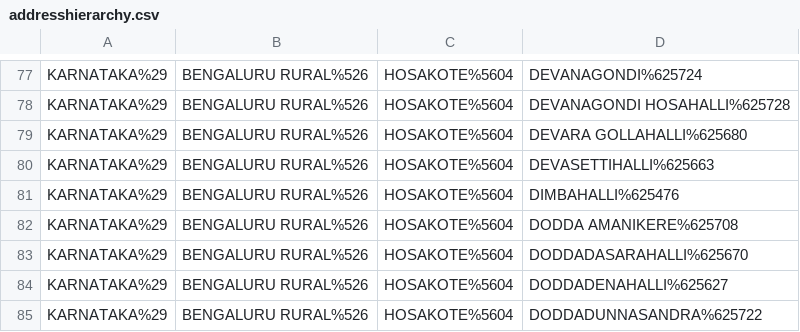
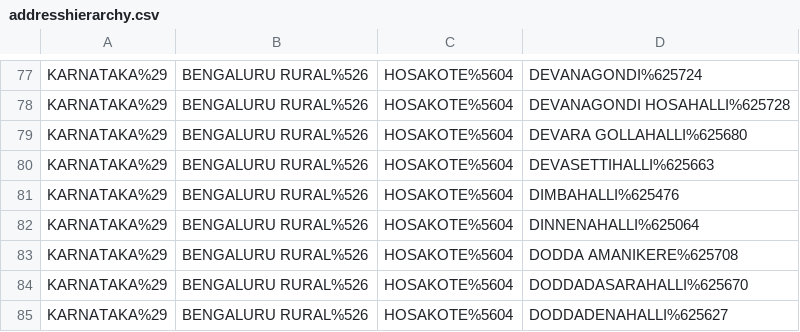
Before and after one commit to Bahmni-HWC/clinic-config, a CSV file: masterdata/configuration/addresshierarchy/addresshierarchy.csv, drawn as a sheet; only a part is shown, gaps mark what is left out; the shorter side is filled out with more unchanged rows.

```diff
--- a/masterdata/configuration/addresshierarchy/addresshierarchy.csv
+++ b/masterdata/configuration/addresshierarchy/addresshierarchy.csv
@@ -81,2 +81,3 @@ KARNATAKA%29,BENGALURU RURAL%526,HOSAKOTE%5604,DEVASETTIHALLI%625663
 KARNATAKA%29,BENGALURU RURAL%526,HOSAKOTE%5604,DIMBAHALLI%625476
+KARNATAKA%29,BENGALURU RURAL%526,HOSAKOTE%5604,DINNENAHALLI%625064
 KARNATAKA%29,BENGALURU RURAL%526,HOSAKOTE%5604,DODDA AMANIKERE%625708
```
Also changed, not shown: 2 other files.
